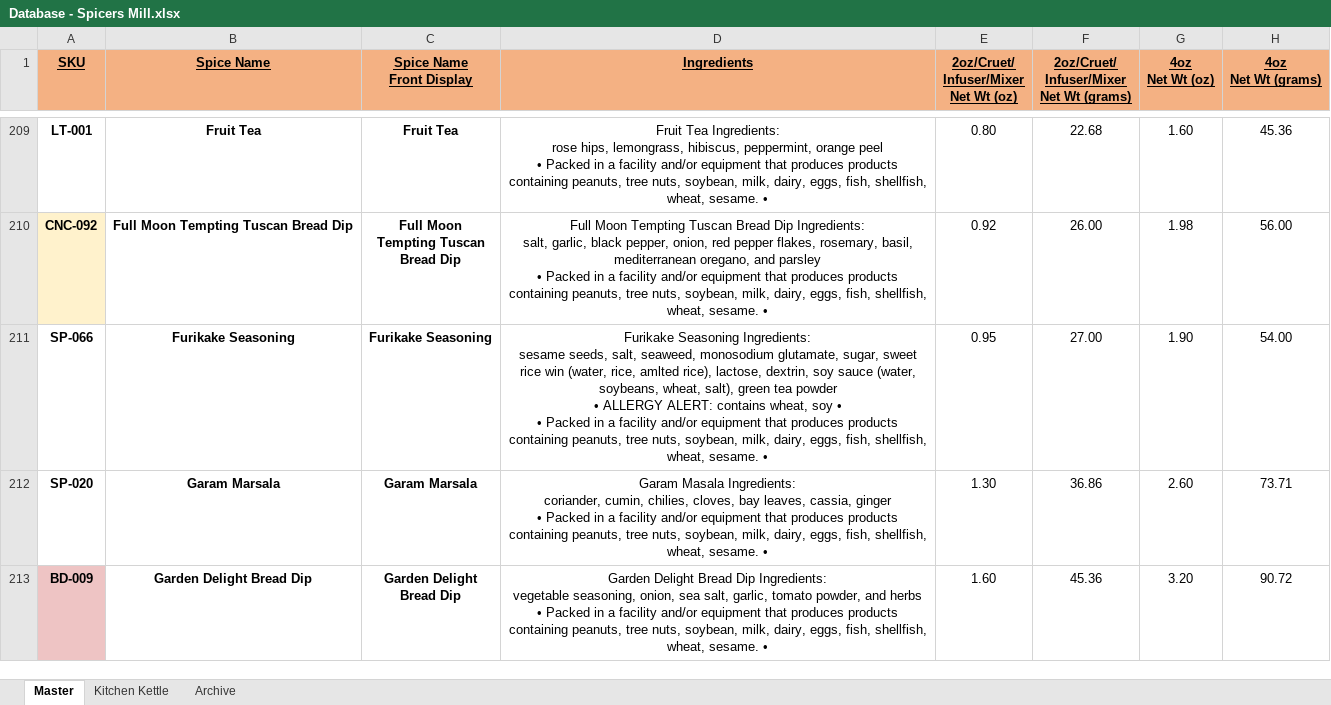
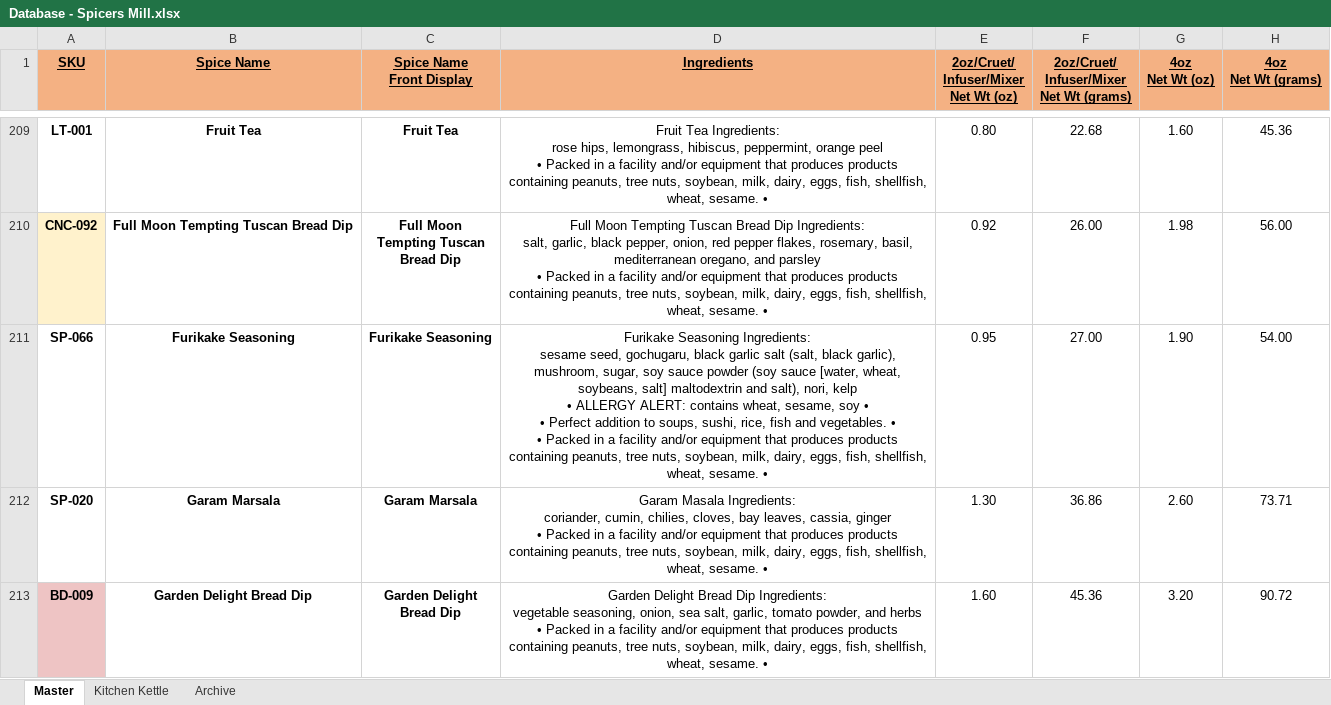
Before and after one commit to chadLinthicum/DATABASE-Spicers_Mill, an Excel workbook: Database - Spicers Mill.xlsx, sheet Master, drawn as a sheet; only a part is shown, gaps mark what is left out; values as stored, in another font and other column widths than the file's, no borders; conditional formats and table styles not drawn; ↵ is a line break in a cell; the diff covers the shown part only; the diff names each change by its address in the sheet, - before the commit and + after, or states it on an @@ line.

Commit message:
Ingredient and directions updates.

```diff
--- a/Database - Spicers Mill.xlsx (sheet Master)
+++ b/Database - Spicers Mill.xlsx (sheet Master)
-D211 (Ingredients): …Ingredients: ↵ sesame seeds, salt, seaweed, monosodium glutamate, sugar, sweet rice win (water, rice, amlted rice), lactose, dextrin, soy sauce (water, soybeans, wheat, salt), green tea powder ↵ • ALLERGY ALERT: contains wheat, soy • ↵ •…
+D211 (Ingredients): …Ingredients: ↵ sesame seed, gochugaru, black garlic salt (salt, black garlic), mushroom, sugar, soy sauce powder (soy sauce [water, wheat, soybeans, salt] maltodextrin and salt), nori, kelp ↵ • ALLERGY ALERT: contains wheat, sesame, soy • ↵ • Perfect addition to soups, sushi, rice, fish and vegetables. • ↵ •…
```
Also changed, not shown: 22 edited cells elsewhere in this sheet, hidden cells, 2 other files.
